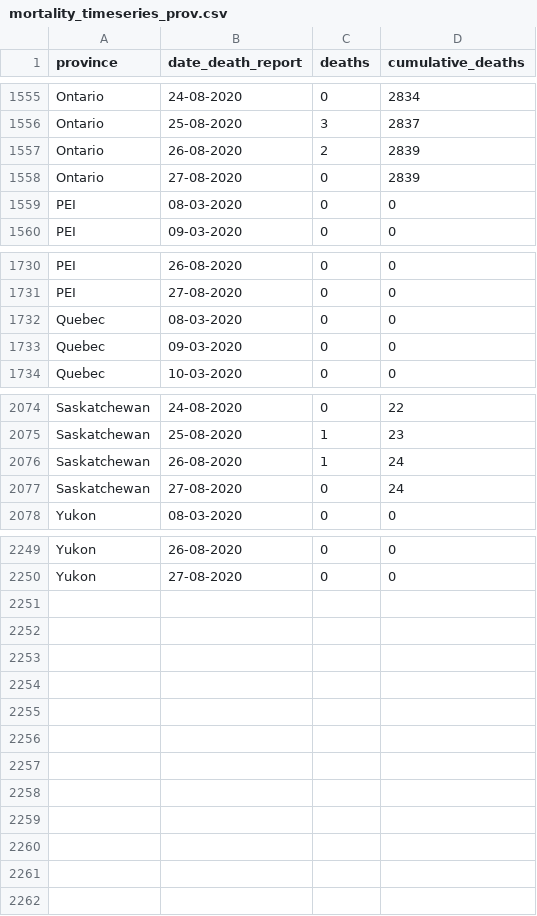
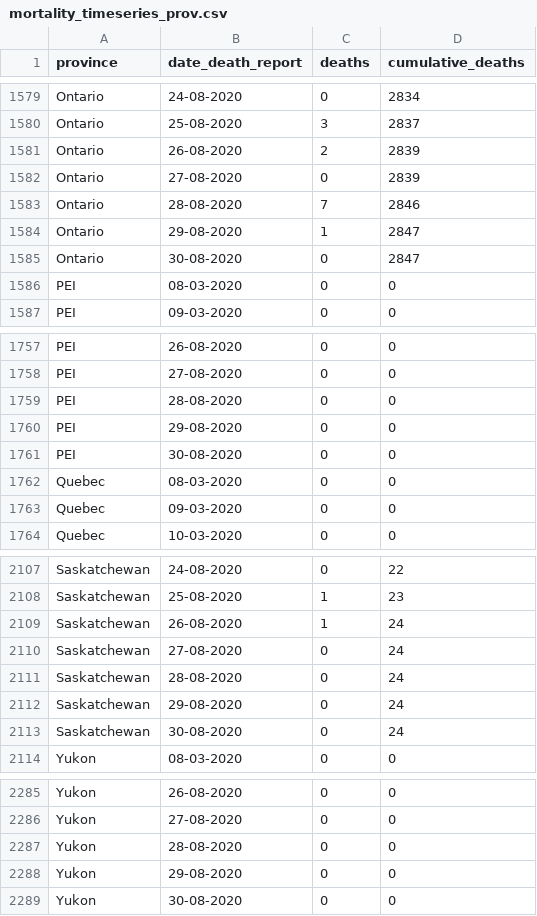
Before and after one commit to linpf/covid19-bc-vis, a CSV file: data/Covid19Canada/timeseries_prov/mortality_timeseries_prov.csv, drawn as a sheet; only a part is shown, gaps mark what is left out; the diff covers the shown part only.

```diff
--- a/data/Covid19Canada/timeseries_prov/mortality_timeseries_prov.csv
+++ b/data/Covid19Canada/timeseries_prov/mortality_timeseries_prov.csv
@@ -1558,2 +1582,5 @@
 "Ontario","27-08-2020",0,2839
+"Ontario","28-08-2020",7,2846
+"Ontario","29-08-2020",1,2847
+"Ontario","30-08-2020",0,2847
 "PEI","08-03-2020",0,0
@@ -1731,2 +1758,5 @@
 "PEI","27-08-2020",0,0
+"PEI","28-08-2020",0,0
+"PEI","29-08-2020",0,0
+"PEI","30-08-2020",0,0
 "Quebec","08-03-2020",0,0
@@ -2077,2 +2110,5 @@
 "Saskatchewan","27-08-2020",0,24
+"Saskatchewan","28-08-2020",0,24
+"Saskatchewan","29-08-2020",0,24
+"Saskatchewan","30-08-2020",0,24
 "Yukon","08-03-2020",0,0
@@ -2250 +2286,4 @@
 "Yukon","27-08-2020",0,0
+"Yukon","28-08-2020",0,0
+"Yukon","29-08-2020",0,0
+"Yukon","30-08-2020",0,0
```
Also changed, not shown: 27 added rows and 3 edited cells elsewhere in this file, data/BCCDC_COVID19_Dashboard_Lab_Information.csv, 3 other files.
